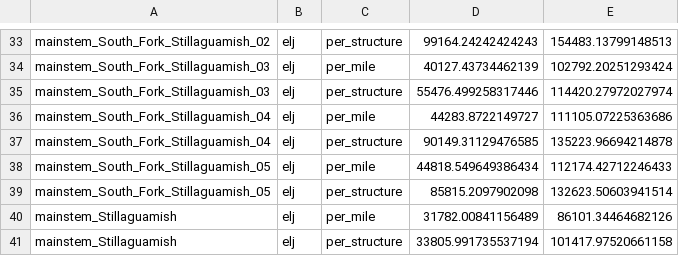
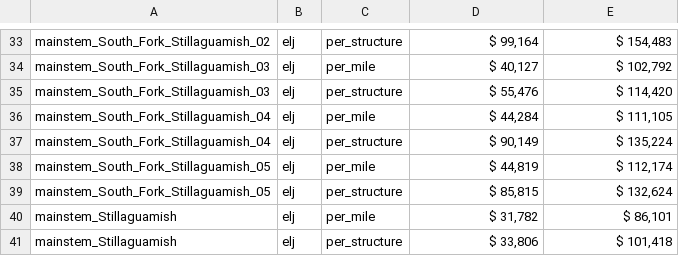
Before and after one commit to ramhunte/gp_anadromites, a CSV file: final_prods/tables/average_elj_costs.csv, drawn as a sheet; only a part is shown, gaps mark what is left out; the diff covers the shown part only; the diff names each change by its address in the sheet, - before the commit and + after, or states it on an @@ line.

```diff
--- a/final_prods/tables/average_elj_costs.csv
+++ b/final_prods/tables/average_elj_costs.csv
-D33: 99164.24242424243
+D33: $ 99,164
-E33: 154483.13799148513
+E33: $ 154,483
-D34: 40127.43734462139
+D34: $ 40,127
-E34: 102792.20251293424
+E34: $ 102,792
-D35: 55476.499258317446
+D35: $ 55,476
-E35: 114420.27972027974
+E35: $ 114,420
-D36: 44283.8722149727
+D36: $ 44,284
-E36: 111105.07225363686
+E36: $ 111,105
-D37: 90149.31129476585
+D37: $ 90,149
-E37: 135223.96694214878
+E37: $ 135,224
-D38: 44818.549649386434
+D38: $ 44,819
-E38: 112174.42712246433
+E38: $ 112,174
-D39: 85815.2097902098
+D39: $ 85,815
-E39: 132623.50603941514
+E39: $ 132,624
-D40: 31782.00841156489
+D40: $ 31,782
-E40: 86101.34464682126
+E40: $ 86,101
-D41: 33805.991735537194
+D41: $ 33,806
-E41: 101417.97520661158
+E41: $ 101,418
```
Also changed, not shown: 1 added row, 1 removed row and 62 edited cells elsewhere in this file, final_prods/tables/average_fp_costs.csv, final_prods/tables/average_rp_costs.csv, 10 other files.
